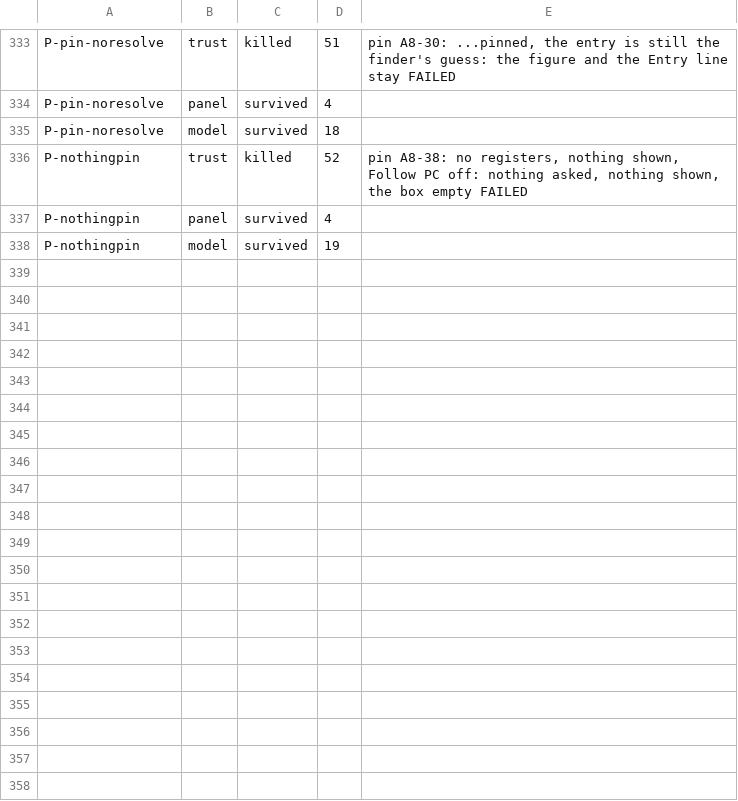
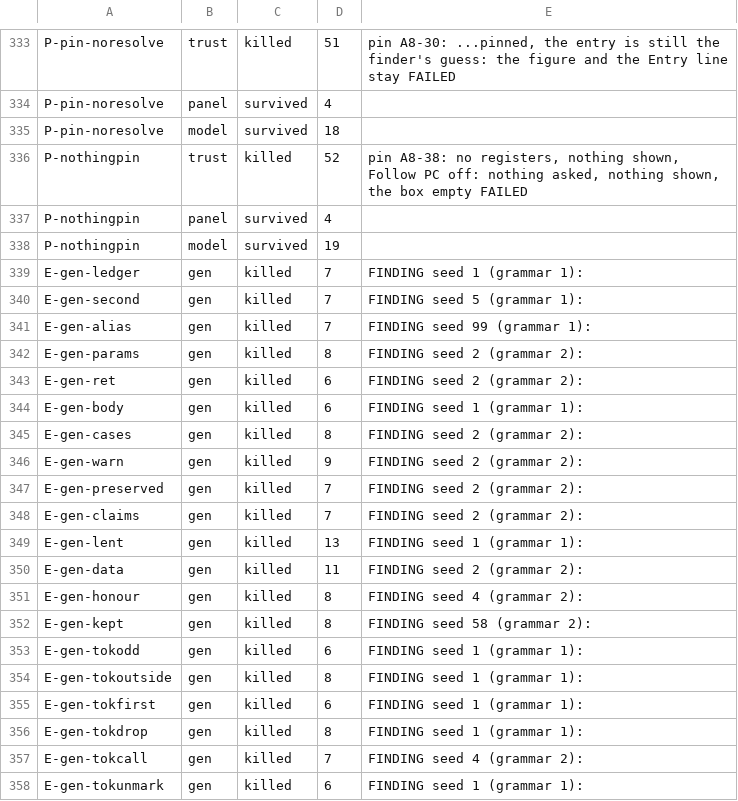
Before and after one commit to NoahSteam/RomHackingTools, a TSV file: SaturnExplorer/Docs/Decompiler/tools/a11_round2/results.tsv, drawn as a sheet; only a part is shown, gaps mark what is left out; the diff covers the shown part only; the diff names each change by its address in the sheet, - before the commit and + after, or states it on an @@ line.

```diff
--- a/SaturnExplorer/Docs/Decompiler/tools/a11_round2/results.tsv
+++ b/SaturnExplorer/Docs/Decompiler/tools/a11_round2/results.tsv
+row 339: E-gen-ledger | gen | killed | 7 | FINDING seed 1 (grammar 1):
+row 340: E-gen-second | gen | killed | 7 | FINDING seed 5 (grammar 1):
+row 341: E-gen-alias | gen | killed | 7 | FINDING seed 99 (grammar 1):
+row 342: E-gen-params | gen | killed | 8 | FINDING seed 2 (grammar 2):
+row 343: E-gen-ret | gen | killed | 6 | FINDING seed 2 (grammar 2):
+row 344: E-gen-body | gen | killed | 6 | FINDING seed 1 (grammar 1):
+row 345: E-gen-cases | gen | killed | 8 | FINDING seed 2 (grammar 2):
+row 346: E-gen-warn | gen | killed | 9 | FINDING seed 2 (grammar 2):
+row 347: E-gen-preserved | gen | killed | 7 | FINDING seed 2 (grammar 2):
+row 348: E-gen-claims | gen | killed | 7 | FINDING seed 2 (grammar 2):
+row 349: E-gen-lent | gen | killed | 13 | FINDING seed 1 (grammar 1):
+row 350: E-gen-data | gen | killed | 11 | FINDING seed 2 (grammar 2):
+row 351: E-gen-honour | gen | killed | 8 | FINDING seed 4 (grammar 2):
+row 352: E-gen-kept | gen | killed | 8 | FINDING seed 58 (grammar 2):
+row 353: E-gen-tokodd | gen | killed | 6 | FINDING seed 1 (grammar 1):
+row 354: E-gen-tokoutside | gen | killed | 8 | FINDING seed 1 (grammar 1):
+row 355: E-gen-tokfirst | gen | killed | 6 | FINDING seed 1 (grammar 1):
+row 356: E-gen-tokdrop | gen | killed | 8 | FINDING seed 1 (grammar 1):
+row 357: E-gen-tokcall | gen | killed | 7 | FINDING seed 4 (grammar 2):
+row 358: E-gen-tokunmark | gen | killed | 6 | FINDING seed 1 (grammar 1):
```
Also changed, not shown: 14 added rows elsewhere in this file.
